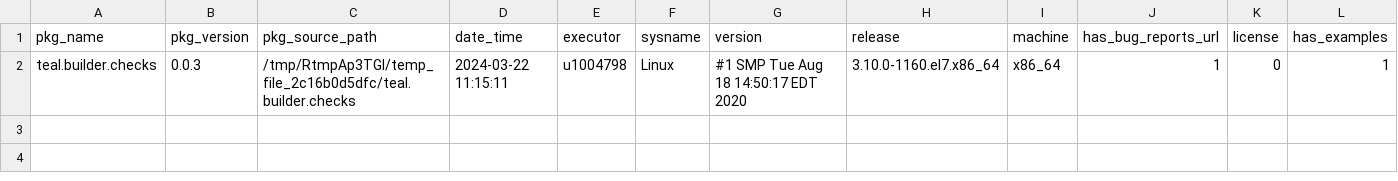
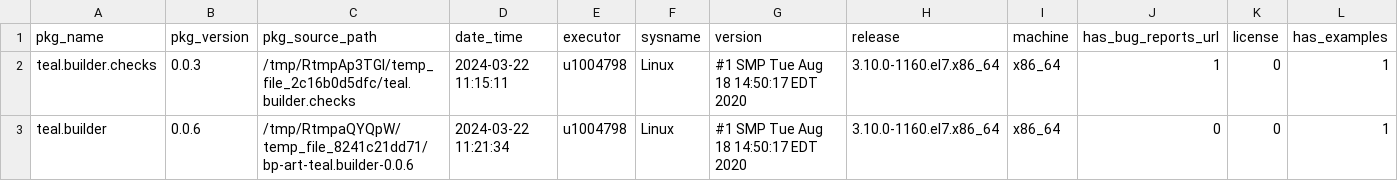
Before and after one commit to Sanofi-Public/risk.assessr, a CSV file: inst/extdata/riskdata_results.csv, drawn as a sheet; only a part is shown; rows hold the shown columns only; the diff names each change by its address in the sheet, - before the commit and + after, or states it on an @@ line.

Commit message:
tb 0.0.6 data from bg job

```diff
--- a/inst/extdata/riskdata_results.csv
+++ b/inst/extdata/riskdata_results.csv
+row 3: teal.builder | 0.0.6 | /tmp/RtmpaQYQpW/temp_file_8241c21dd71/bp-art-teal.builder-0.0.6 | 2024-03-22 11:21:34 | u1004798 | Linux | #1 SMP Tue Aug 18 14:50:17 EDT 2020 | 3.10.0-1160.el7.x86_64 | x86_64 | 0 | 0 | 1
```
Also changed, not shown: 2 other files.
